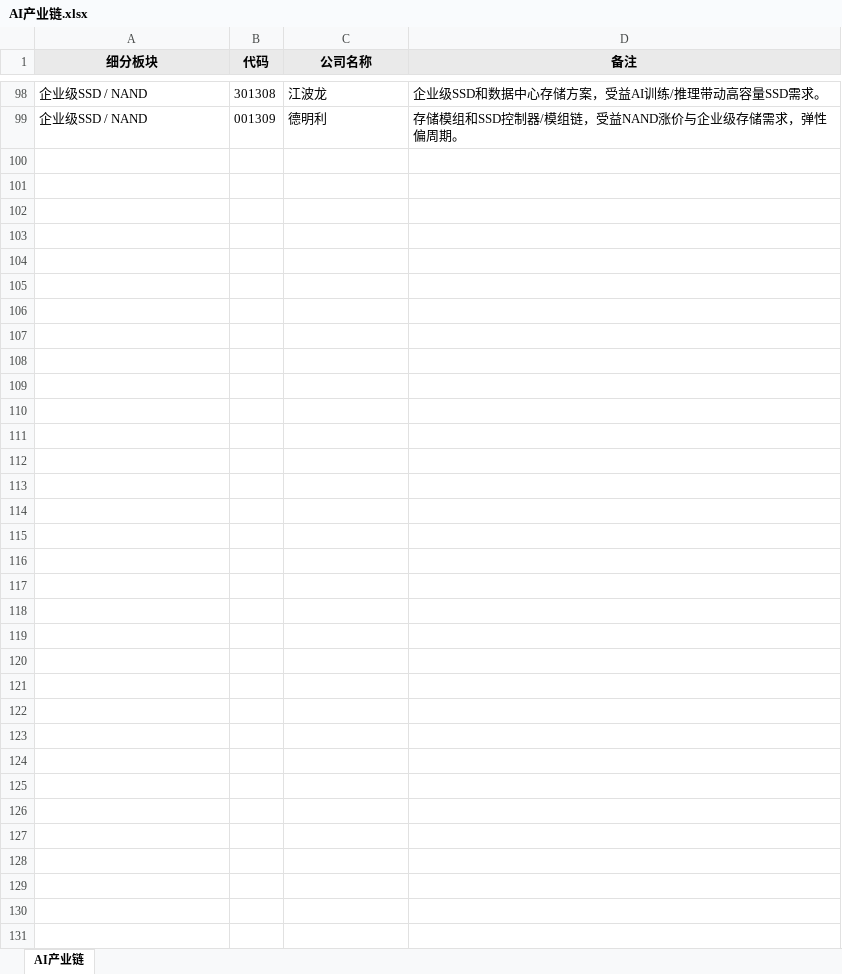
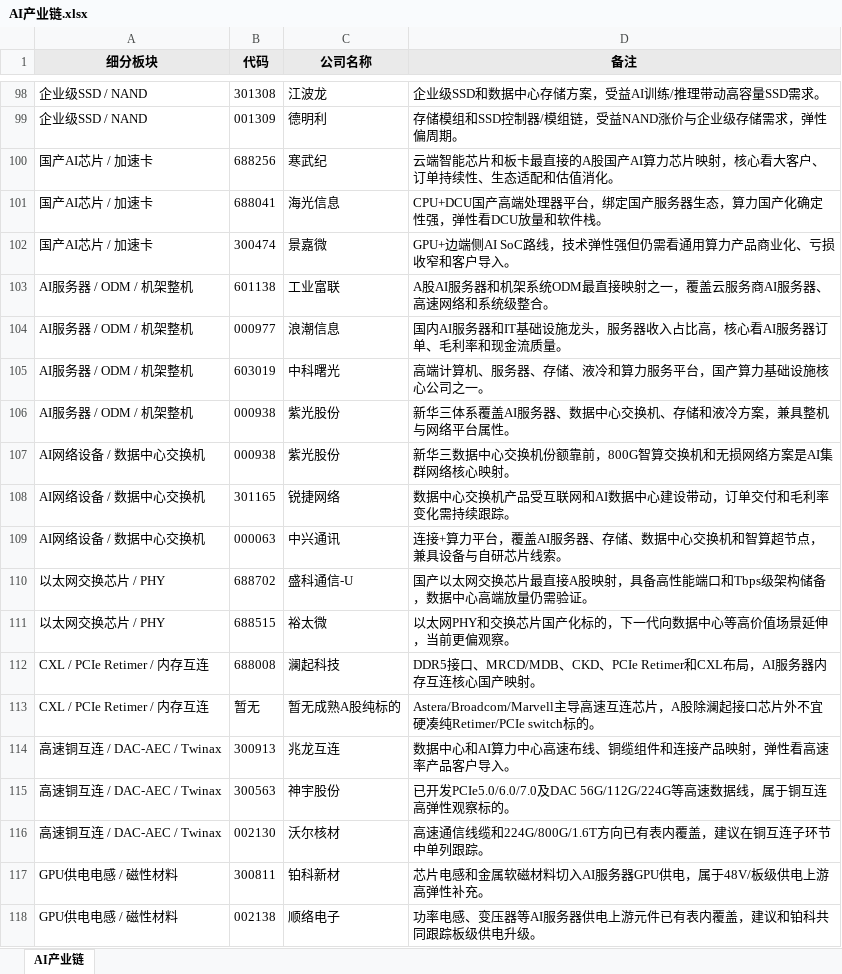
Before and after one commit to niliangrui1995-web/industry-chain-research, an Excel workbook: AI产业链.xlsx, sheet AI产业链, drawn as a sheet; only a part is shown, gaps mark what is left out; values as stored, in another font and other column widths than the file's, no borders; the diff covers the shown part only; the diff names each change by its address in the sheet, - before the commit and + after, or states it on an @@ line.

Commit message:
docs: update AI industry chain workbook

```diff
--- a/AI产业链.xlsx (sheet AI产业链)
+++ b/AI产业链.xlsx (sheet AI产业链)
+row 100: 国产AI芯片 / 加速卡 | 688256 | 寒武纪 | 云端智能芯片和板卡最直接的A股国产AI算力芯片映射，核心看大客户、订单持续性、生态适配和估值消化。
+row 101: 国产AI芯片 / 加速卡 | 688041 | 海光信息 | CPU+DCU国产高端处理器平台，绑定国产服务器生态，算力国产化确定性强，弹性看DCU放量和软件栈。
+row 102: 国产AI芯片 / 加速卡 | 300474 | 景嘉微 | GPU+边端侧AI SoC路线，技术弹性强但仍需看通用算力产品商业化、亏损收窄和客户导入。
+row 103: AI服务器 / ODM / 机架整机 | 601138 | 工业富联 | A股AI服务器和机架系统ODM最直接映射之一，覆盖云服务商AI服务器、高速网络和系统级整合。
+row 104: AI服务器 / ODM / 机架整机 | 000977 | 浪潮信息 | 国内AI服务器和IT基础设施龙头，服务器收入占比高，核心看AI服务器订单、毛利率和现金流质量。
+row 105: AI服务器 / ODM / 机架整机 | 603019 | 中科曙光 | 高端计算机、服务器、存储、液冷和算力服务平台，国产算力基础设施核心公司之一。
+row 106: AI服务器 / ODM / 机架整机 | 000938 | 紫光股份 | 新华三体系覆盖AI服务器、数据中心交换机、存储和液冷方案，兼具整机与网络平台属性。
+row 107: AI网络设备 / 数据中心交换机 | 000938 | 紫光股份 | 新华三数据中心交换机份额靠前，800G智算交换机和无损网络方案是AI集群网络核心映射。
+row 108: AI网络设备 / 数据中心交换机 | 301165 | 锐捷网络 | 数据中心交换机产品受互联网和AI数据中心建设带动，订单交付和毛利率变化需持续跟踪。
+row 109: AI网络设备 / 数据中心交换机 | 000063 | 中兴通讯 | 连接+算力平台，覆盖AI服务器、存储、数据中心交换机和智算超节点，兼具设备与自研芯片线索。
+row 110: 以太网交换芯片 / PHY | 688702 | 盛科通信-U | 国产以太网交换芯片最直接A股映射，具备高性能端口和Tbps级架构储备，数据中心高端放量仍需验证。
+row 111: 以太网交换芯片 / PHY | 688515 | 裕太微 | 以太网PHY和交换芯片国产化标的，下一代向数据中心等高价值场景延伸，当前更偏观察。
+row 112: CXL / PCIe Retimer / 内存互连 | 688008 | 澜起科技 | DDR5接口、MRCD/MDB、CKD、PCIe Retimer和CXL布局，AI服务器内存互连核心国产映射。
+row 113: CXL / PCIe Retimer / 内存互连 | 暂无 | 暂无成熟A股纯标的 | Astera/Broadcom/Marvell主导高速互连芯片，A股除澜起接口芯片外不宜硬凑纯Retimer/PCIe switch标的。
+row 114: 高速铜互连 / DAC-AEC / Twinax | 300913 | 兆龙互连 | 数据中心和AI算力中心高速布线、铜缆组件和连接产品映射，弹性看高速率产品客户导入。
+row 115: 高速铜互连 / DAC-AEC / Twinax | 300563 | 神宇股份 | 已开发PCIe5.0/6.0/7.0及DAC 56G/112G/224G等高速数据线，属于铜互连高弹性观察标的。
+row 116: 高速铜互连 / DAC-AEC / Twinax | 002130 | 沃尔核材 | 高速通信线缆和224G/800G/1.6T方向已有表内覆盖，建议在铜互连子环节中单列跟踪。
+row 117: GPU供电电感 / 磁性材料 | 300811 | 铂科新材 | 芯片电感和金属软磁材料切入AI服务器GPU供电，属于48V/板级供电上游高弹性补充。
+row 118: GPU供电电感 / 磁性材料 | 002138 | 顺络电子 | 功率电感、变压器等AI服务器供电上游元件已有表内覆盖，建议和铂科共同跟踪板级供电升级。
```
Also changed, not shown: 65 added rows elsewhere in this sheet.
